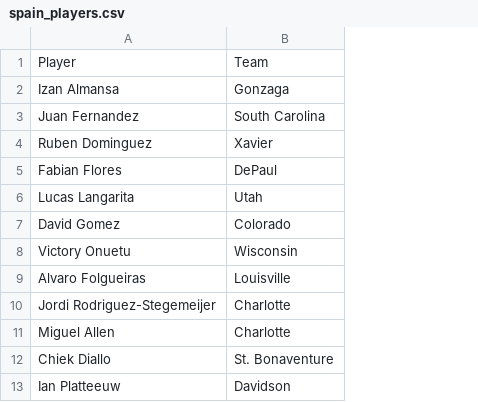
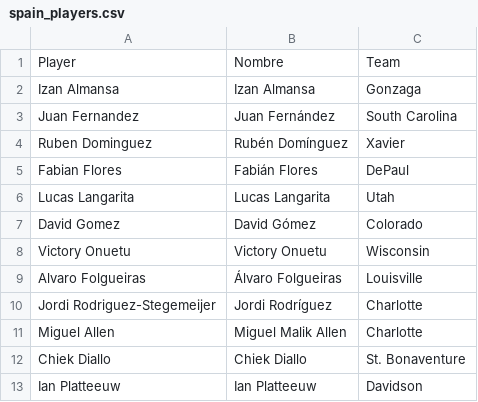
Before and after one commit to IvoVillanueva/NCAA-ANALISIS, a CSV file: data/spain_players.csv, drawn as a sheet; only a part is shown; the diff names each change by its address in the sheet, - before the commit and + after, or states it on an @@ line.

```diff
--- a/data/spain_players.csv
+++ b/data/spain_players.csv
+column B, rows 1-13: Nombre | Izan Almansa | Juan Fernández | Rubén Domínguez | Fabián Flores | Lucas Langarita | David Gómez | Victory Onuetu | Álvaro Folgueiras | Jordi Rodríguez | Miguel Malik Allen | Chiek Diallo | Ian Platteeuw
```
Also changed, not shown: 5 other files.
